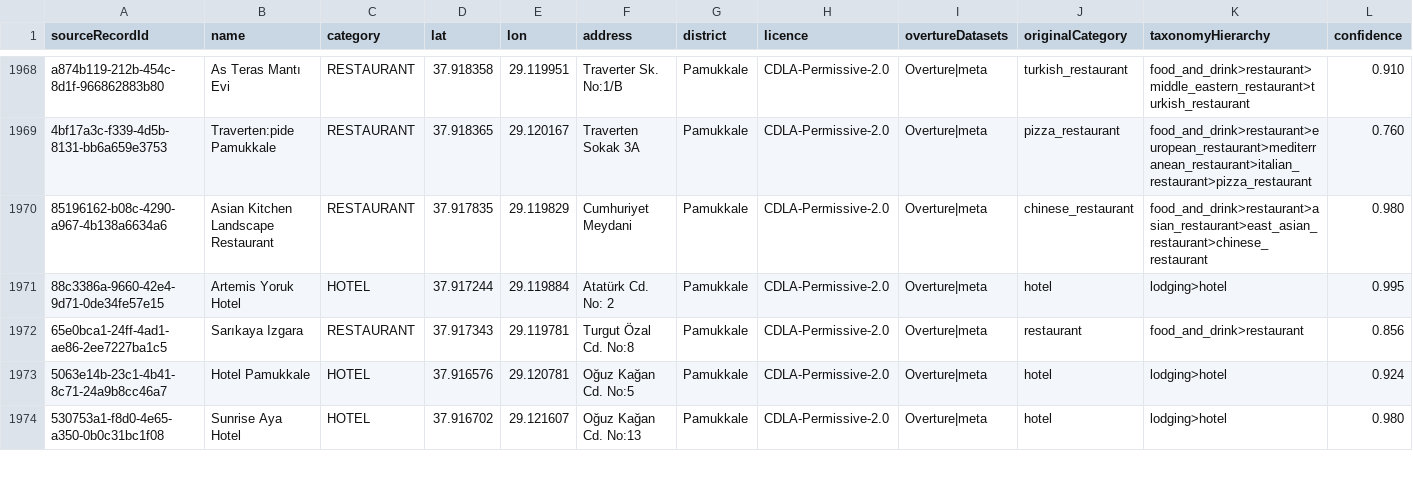
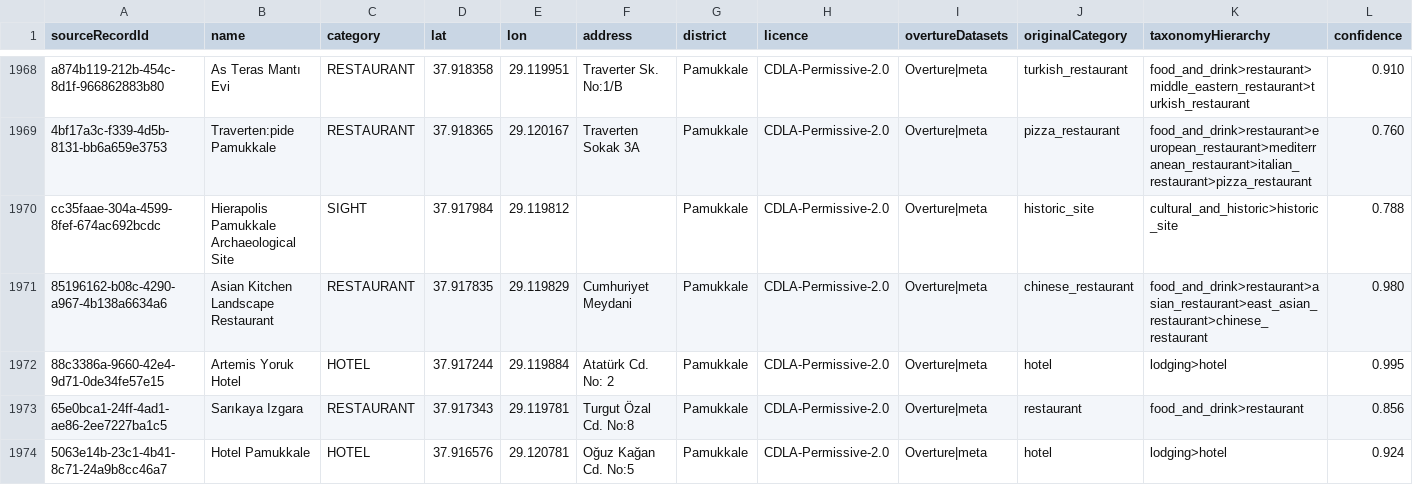
Before and after one commit to gkhnocak-dot/yumapai-web, a CSV file: overture_denizli.csv, drawn as a sheet; only a part is shown, gaps mark what is left out; the shorter side is filled out with more unchanged rows.

```diff
--- a/overture_denizli.csv
+++ b/overture_denizli.csv
@@ -1969,2 +1969,3 @@ a874b119-212b-454c-8d1f-966862883b80,As Teras Mantı Evi,RESTAURANT,37.918358,29
 4bf17a3c-f339-4d5b-8131-bb6a659e3753,Traverten:pide Pamukkale,RESTAURANT,37.918365,29.120167,Traverten Sokak 3A,Pamukkale,CDLA-Permissive-2.0,Overture|meta,pizza_restaurant,food_and_drink>restaurant>european_restaurant>mediterranean_restaurant>italian_restaurant>pizza_restaurant,0.760
+cc35faae-304a-4599-8fef-674ac692bcdc,Hierapolis Pamukkale Archaeological Site,SIGHT,37.917984,29.119812,,Pamukkale,CDLA-Permissive-2.0,Overture|meta,historic_site,cultural_and_historic>historic_site,0.788
 85196162-b08c-4290-a967-4b138a6634a6,Asian Kitchen Landscape Restaurant,RESTAURANT,37.917835,29.119829,Cumhuriyet Meydani,Pamukkale,CDLA-Permissive-2.0,Overture|meta,chinese_restaurant,food_and_drink>restaurant>asian_restaurant>east_asian_restaurant>chinese_restaurant,0.980
```
Also changed, not shown: overture_aydin.csv, 1 other file.
